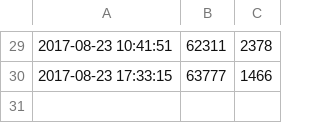
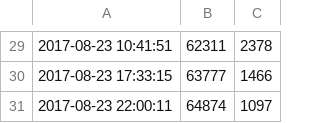
Before and after one commit to ajs-voices/once-upon-a-dream, a CSV file: word-count.csv, drawn as a sheet; only a part is shown, gaps mark what is left out.

```diff
--- a/word-count.csv
+++ b/word-count.csv
@@ -30 +30,2 @@
 2017-08-23 17:33:15,63777,1466
+2017-08-23 22:00:11,64874,1097
```
Also changed, not shown: 1 other file.
